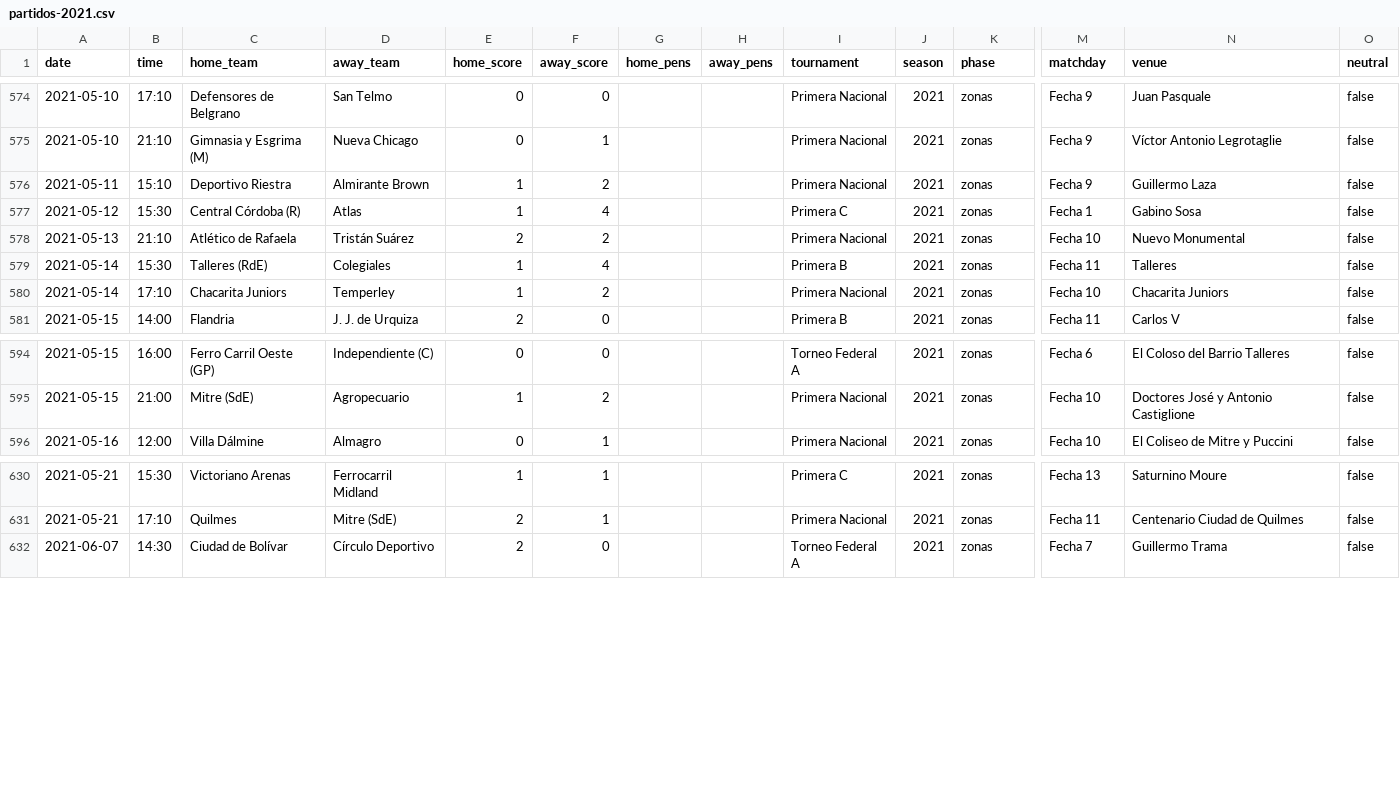
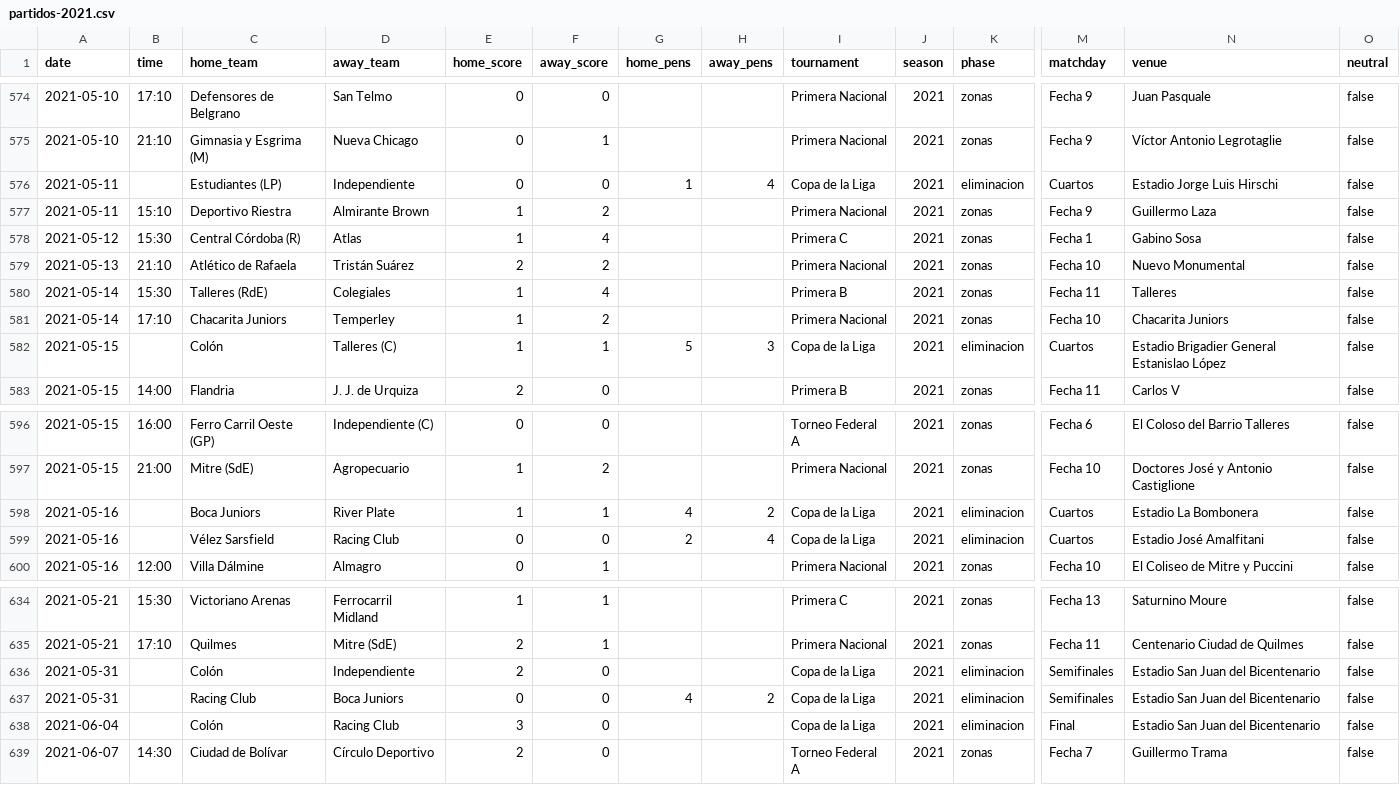
Before and after one commit to rhinoah/futbol-argentino-data, a CSV file: data/partidos-2021.csv, drawn as a sheet; only a part is shown, gaps mark what is left out; rows hold the shown columns only; the diff names each change by its address in the sheet, - before the commit and + after, or states it on an @@ line.

```diff
--- a/data/partidos-2021.csv
+++ b/data/partidos-2021.csv
+row 576: 2021-05-11 |  | Estudiantes (LP) | Independiente | 0 | 0 | 1 | 4 | Copa de la Liga | 2021 | eliminacion | Cuartos | Estadio Jorge Luis Hirschi | false
+row 582: 2021-05-15 |  | Colón | Talleres (C) | 1 | 1 | 5 | 3 | Copa de la Liga | 2021 | eliminacion | Cuartos | Estadio Brigadier General Estanislao López | false
+row 598: 2021-05-16 |  | Boca Juniors | River Plate | 1 | 1 | 4 | 2 | Copa de la Liga | 2021 | eliminacion | Cuartos | Estadio La Bombonera | false
+row 599: 2021-05-16 |  | Vélez Sarsfield | Racing Club | 0 | 0 | 2 | 4 | Copa de la Liga | 2021 | eliminacion | Cuartos | Estadio José Amalfitani | false
+row 636: 2021-05-31 |  | Colón | Independiente | 2 | 0 |  |  | Copa de la Liga | 2021 | eliminacion | Semifinales | Estadio San Juan del Bicentenario | false
+row 637: 2021-05-31 |  | Racing Club | Boca Juniors | 0 | 0 | 4 | 2 | Copa de la Liga | 2021 | eliminacion | Semifinales | Estadio San Juan del Bicentenario | false
+row 638: 2021-06-04 |  | Colón | Racing Club | 3 | 0 |  |  | Copa de la Liga | 2021 | eliminacion | Final | Estadio San Juan del Bicentenario | false
```
Also changed, not shown: data/partidos-2022.csv, data/partidos-2023.csv, 2 other files.
